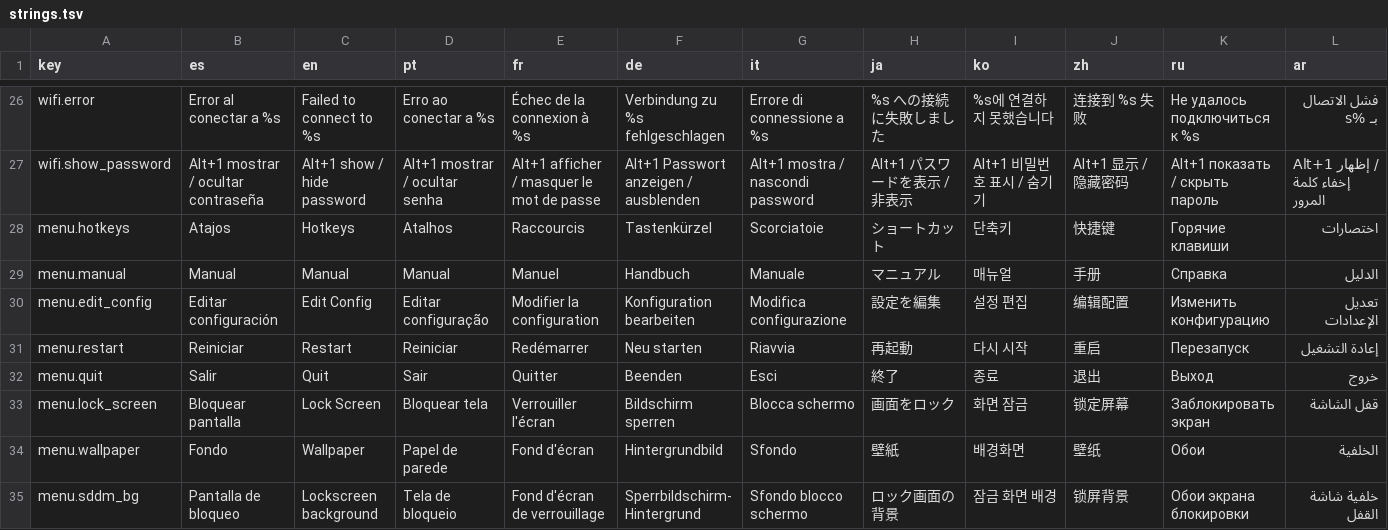
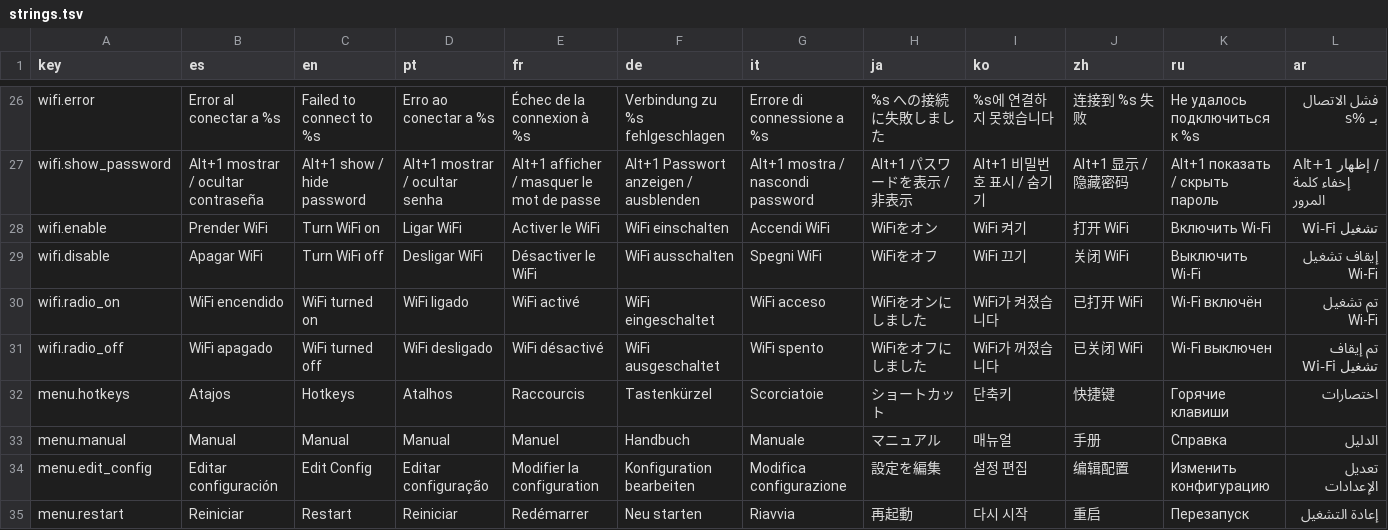
Before and after one commit to fc4419039/awesome-rxyhn-remix, a TSV file: config/awesome/i18n/strings.tsv, drawn as a sheet; only a part is shown, gaps mark what is left out; the shorter side is filled out with more unchanged rows.

Commit message:
feat(wifi): opción prender/apagar la radio WiFi en el menú rofi
- Agrega fila dinámica según estado (nmcli radio wifi): 'Apagar WiFi'
  o 'Prender WiFi' al inicio del menú
- Maneja la selección con nmcli radio wifi off/on + notificación
- Nuevas claves i18n: wifi.enable, wifi.disable, wifi.radio_on, wifi.radio_off

```diff
--- a/config/awesome/i18n/strings.tsv
+++ b/config/awesome/i18n/strings.tsv
@@ -27,2 +27,6 @@ wifi.error	Error al conectar a %s	Failed to connect to %s	Erro ao conectar a %s
 wifi.show_password	Alt+1  mostrar / ocultar contraseña	Alt+1  show / hide password	Alt+1  mostrar / ocultar senha	Alt+1  afficher / masquer le mot de passe	Alt+1  Passwort anzeigen / ausblenden	Alt+1  mostra / nascondi password	Alt+1  パスワードを表示 / 非表示	Alt+1  비밀번호 표시 / 숨기기	Alt+1  显示 / 隐藏密码	Alt+1  показать / скрыть пароль	Alt+1  إظهار / إخفاء كلمة المرور
+wifi.enable	Prender WiFi	Turn WiFi on	Ligar WiFi	Activer le WiFi	WiFi einschalten	Accendi WiFi	WiFiをオン	WiFi 켜기	打开 WiFi	Включить Wi-Fi	تشغيل Wi-Fi
+wifi.disable	Apagar WiFi	Turn WiFi off	Desligar WiFi	Désactiver le WiFi	WiFi ausschalten	Spegni WiFi	WiFiをオフ	WiFi 끄기	关闭 WiFi	Выключить Wi-Fi	إيقاف تشغيل Wi-Fi
+wifi.radio_on	WiFi encendido	WiFi turned on	WiFi ligado	WiFi activé	WiFi eingeschaltet	WiFi acceso	WiFiをオンにしました	WiFi가 켜졌습니다	已打开 WiFi	Wi-Fi включён	تم تشغيل Wi-Fi
+wifi.radio_off	WiFi apagado	WiFi turned off	WiFi desligado	WiFi désactivé	WiFi ausgeschaltet	WiFi spento	WiFiをオフにしました	WiFi가 꺼졌습니다	已关闭 WiFi	Wi-Fi выключен	تم إيقاف تشغيل Wi-Fi
 menu.hotkeys	Atajos	Hotkeys	Atalhos	Raccourcis	Tastenkürzel	Scorciatoie	ショートカット	단축키	快捷键	Горячие клавиши	اختصارات
```
Also changed, not shown: 1 other file.
